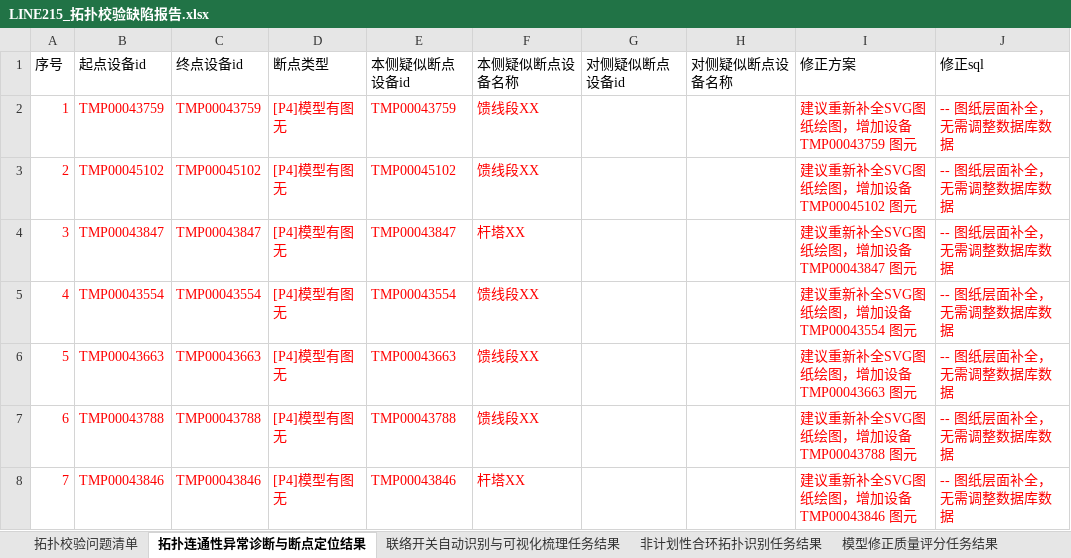
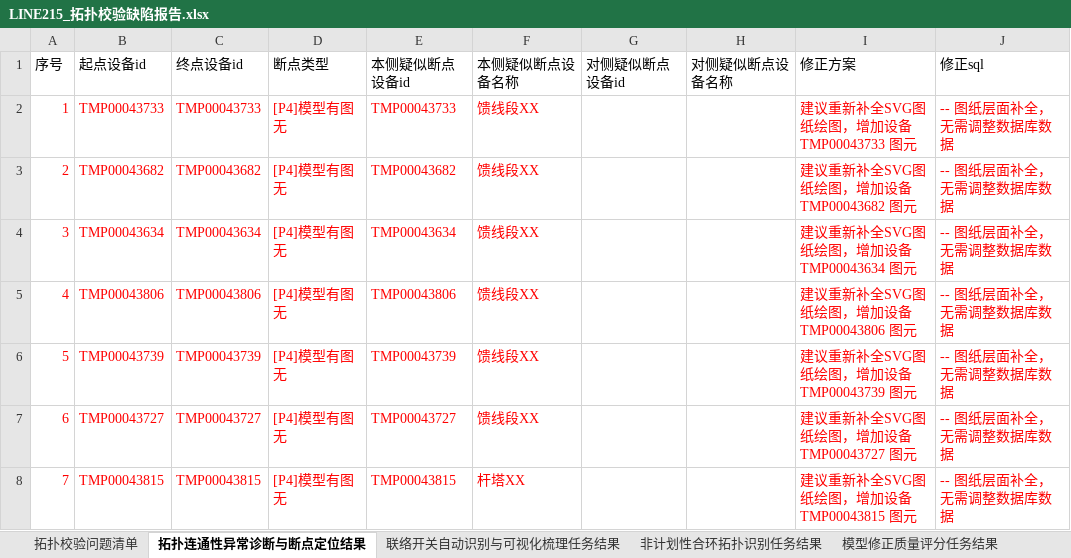
Before and after one commit to Viria-ui/power_topology_verify, an Excel workbook: output/LINE215_拓扑校验缺陷报告.xlsx, sheet 拓扑连通性异常诊断与断点定位结果, drawn as a sheet; only a part is shown; values as stored, in another font and other column widths than the file's, no borders; the diff covers the shown part only; the diff names each change by its address in the sheet, - before the commit and + after, or states it on an @@ line.

```diff
--- a/output/LINE215_拓扑校验缺陷报告.xlsx (sheet 拓扑连通性异常诊断与断点定位结果)
+++ b/output/LINE215_拓扑校验缺陷报告.xlsx (sheet 拓扑连通性异常诊断与断点定位结果)
-B2 (起点设备id): TMP00043759
+B2 (起点设备id): TMP00043733
-C2 (终点设备id): TMP00043759
+C2 (终点设备id): TMP00043733
-E2 (本侧疑似断点设备id): TMP00043759
+E2 (本侧疑似断点设备id): TMP00043733
-I2 (修正方案): 建议重新补全SVG图纸绘图，增加设备 TMP00043759 图元
+I2 (修正方案): 建议重新补全SVG图纸绘图，增加设备 TMP00043733 图元
-B3 (起点设备id): TMP00045102
+B3 (起点设备id): TMP00043682
-C3 (终点设备id): TMP00045102
+C3 (终点设备id): TMP00043682
-E3 (本侧疑似断点设备id): TMP00045102
+E3 (本侧疑似断点设备id): TMP00043682
-I3 (修正方案): 建议重新补全SVG图纸绘图，增加设备 TMP00045102 图元
+I3 (修正方案): 建议重新补全SVG图纸绘图，增加设备 TMP00043682 图元
-B4 (起点设备id): TMP00043847
+B4 (起点设备id): TMP00043634
-C4 (终点设备id): TMP00043847
+C4 (终点设备id): TMP00043634
-E4 (本侧疑似断点设备id): TMP00043847
+E4 (本侧疑似断点设备id): TMP00043634
-F4 (本侧疑似断点设备名称): 杆塔XX
+F4 (本侧疑似断点设备名称): 馈线段XX
-I4 (修正方案): 建议重新补全SVG图纸绘图，增加设备 TMP00043847 图元
+I4 (修正方案): 建议重新补全SVG图纸绘图，增加设备 TMP00043634 图元
-B5 (起点设备id): TMP00043554
+B5 (起点设备id): TMP00043806
-C5 (终点设备id): TMP00043554
+C5 (终点设备id): TMP00043806
-E5 (本侧疑似断点设备id): TMP00043554
+E5 (本侧疑似断点设备id): TMP00043806
-I5 (修正方案): 建议重新补全SVG图纸绘图，增加设备 TMP00043554 图元
+I5 (修正方案): 建议重新补全SVG图纸绘图，增加设备 TMP00043806 图元
-B6 (起点设备id): TMP00043663
+B6 (起点设备id): TMP00043739
-C6 (终点设备id): TMP00043663
+C6 (终点设备id): TMP00043739
-E6 (本侧疑似断点设备id): TMP00043663
+E6 (本侧疑似断点设备id): TMP00043739
-I6 (修正方案): 建议重新补全SVG图纸绘图，增加设备 TMP00043663 图元
+I6 (修正方案): 建议重新补全SVG图纸绘图，增加设备 TMP00043739 图元
-B7 (起点设备id): TMP00043788
+B7 (起点设备id): TMP00043727
-C7 (终点设备id): TMP00043788
+C7 (终点设备id): TMP00043727
-E7 (本侧疑似断点设备id): TMP00043788
+E7 (本侧疑似断点设备id): TMP00043727
-I7 (修正方案): 建议重新补全SVG图纸绘图，增加设备 TMP00043788 图元
+I7 (修正方案): 建议重新补全SVG图纸绘图，增加设备 TMP00043727 图元
-B8 (起点设备id): TMP00043846
+B8 (起点设备id): TMP00043815
-C8 (终点设备id): TMP00043846
+C8 (终点设备id): TMP00043815
-E8 (本侧疑似断点设备id): TMP00043846
+E8 (本侧疑似断点设备id): TMP00043815
-I8 (修正方案): 建议重新补全SVG图纸绘图，增加设备 TMP00043846 图元
+I8 (修正方案): 建议重新补全SVG图纸绘图，增加设备 TMP00043815 图元
```
Also changed, not shown: 1609 edited cells elsewhere in this sheet, sheet 拓扑校验问题清单, sheet 模型修正质量评分任务结果, sheet 非计划性合环拓扑识别任务结果, output/LINE216_拓扑校验缺陷报告.xlsx, 25 other files.
